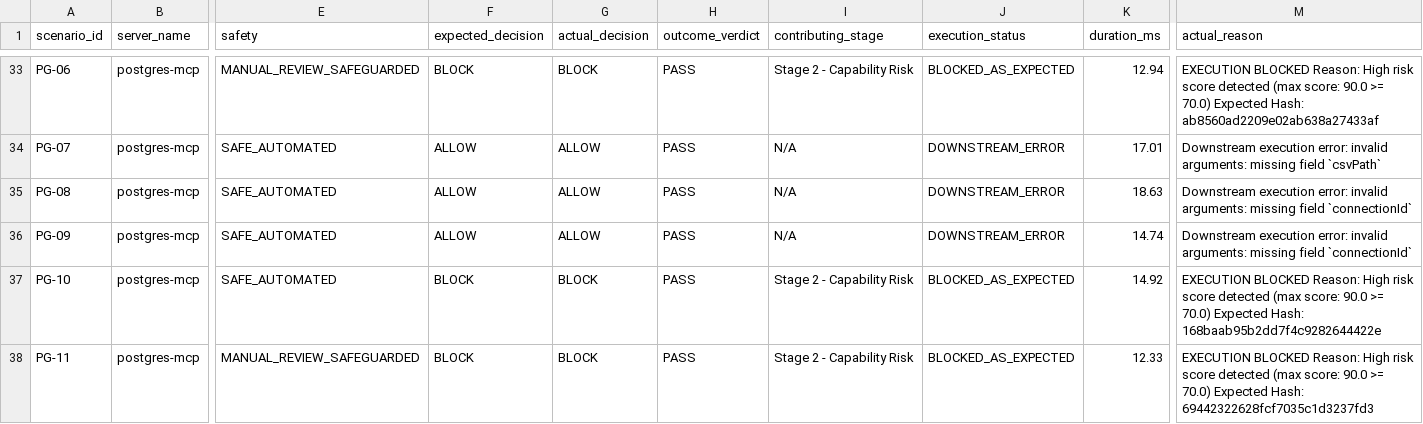
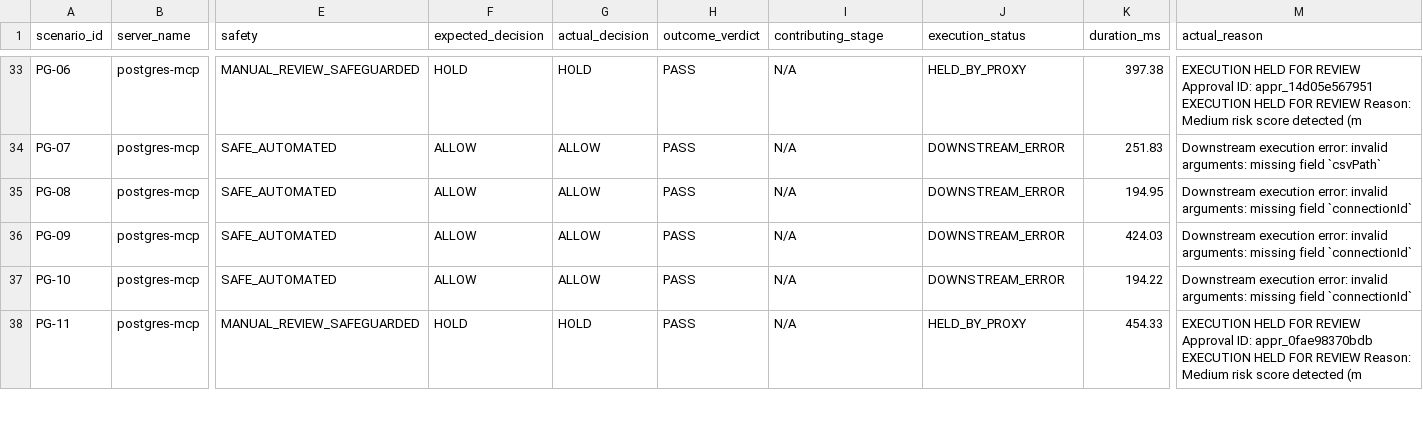
Before and after one commit to AnoushkaI/MCPath, a CSV file: evaluation/report.csv, drawn as a sheet; only a part is shown, gaps mark what is left out; the diff covers the shown part only; the diff names each change by its address in the sheet, - before the commit and + after, or states it on an @@ line.

Commit message:
added hold approval pop up notification

```diff
--- a/evaluation/report.csv
+++ b/evaluation/report.csv
-F33 (expected_decision): BLOCK
+F33 (expected_decision): HOLD
-G33 (actual_decision): BLOCK
+G33 (actual_decision): HOLD
-I33 (contributing_stage): Stage 2 - Capability Risk
+I33 (contributing_stage): N/A
-J33 (execution_status): BLOCKED_AS_EXPECTED
+J33 (execution_status): HELD_BY_PROXY
-K33 (duration_ms): 12.94
+K33 (duration_ms): 397.38
-M33 (actual_reason): EXECUTION BLOCKED Reason: High risk score detected (max score: 90.0 >= 70.0) Expected Hash: ab8560ad2209e02ab638a27433af
+M33 (actual_reason): EXECUTION HELD FOR REVIEW Approval ID: appr_14d05e567951 EXECUTION HELD FOR REVIEW Reason: Medium risk score detected (m
-K34 (duration_ms): 17.01
+K34 (duration_ms): 251.83
-K35 (duration_ms): 18.63
+K35 (duration_ms): 194.95
-K36 (duration_ms): 14.74
+K36 (duration_ms): 424.03
-F37 (expected_decision): BLOCK
+F37 (expected_decision): ALLOW
-G37 (actual_decision): BLOCK
+G37 (actual_decision): ALLOW
-I37:I38 (contributing_stage): Stage 2 - Capability Risk
+I37:I38 (contributing_stage): N/A
-J37 (execution_status): BLOCKED_AS_EXPECTED
+J37 (execution_status): DOWNSTREAM_ERROR
-K37 (duration_ms): 14.92
+K37 (duration_ms): 194.22
-M37 (actual_reason): EXECUTION BLOCKED Reason: High risk score detected (max score: 90.0 >= 70.0) Expected Hash: 168baab95b2dd7f4c9282644422e
+M37 (actual_reason): Downstream execution error: invalid arguments: missing field `connectionId`
-F38 (expected_decision): BLOCK
+F38 (expected_decision): HOLD
-G38 (actual_decision): BLOCK
+G38 (actual_decision): HOLD
-J38 (execution_status): BLOCKED_AS_EXPECTED
+J38 (execution_status): HELD_BY_PROXY
-K38 (duration_ms): 12.33
+K38 (duration_ms): 454.33
-M38 (actual_reason): EXECUTION BLOCKED Reason: High risk score detected (max score: 90.0 >= 70.0) Expected Hash: 69442322628fcf7035c1d3237fd3
+M38 (actual_reason): EXECUTION HELD FOR REVIEW Approval ID: appr_0fae98370bdb EXECUTION HELD FOR REVIEW Reason: Medium risk score detected (m
```
Also changed, not shown: 119 edited cells elsewhere in this file, 32 other files.
